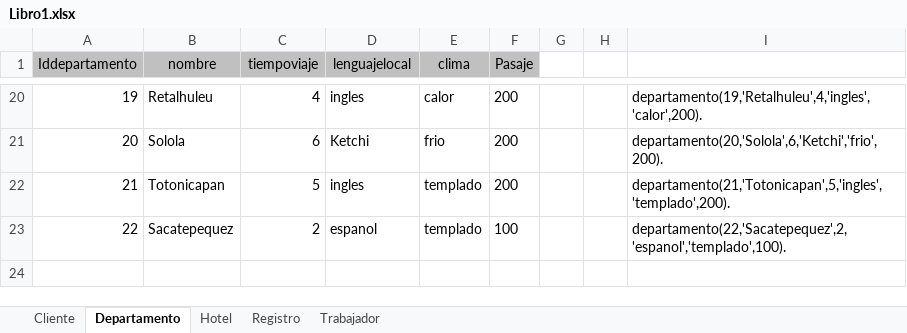
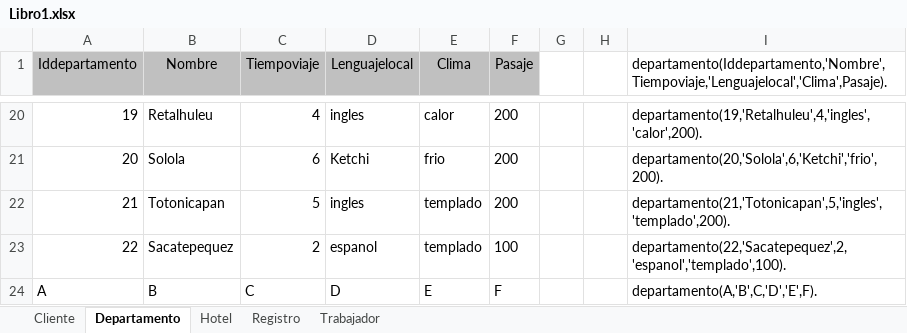
Before and after one commit to iiiasminx/IA_Practica2, an Excel workbook: Archivos/Libro1.xlsx, sheet Departamento, drawn as a sheet; only a part is shown, gaps mark what is left out; values as stored, in another font and other column widths than the file's, no borders; the diff names each change by its address in the sheet, - before the commit and + after, or states it on an @@ line.

```diff
--- a/Archivos/Libro1.xlsx (sheet Departamento)
+++ b/Archivos/Libro1.xlsx (sheet Departamento)
-B1: nombre
+B1: Nombre
-C1: tiempoviaje
+C1: Tiempoviaje
-D1: lenguajelocal
+D1: Lenguajelocal
-E1: clima
+E1: Clima
-I1: (empty)
+I1: departamento(Iddepartamento,'Nombre',Tiempoviaje,'Lenguajelocal','Clima',Pasaje).
+row 24: A | B | C | D | E | F |  |  | departamento(A,'B',C,'D','E',F).
```
Also changed, not shown: sheet Hotel, sheet Registro, sheet Trabajador, sheet Cliente, 4 other files.
